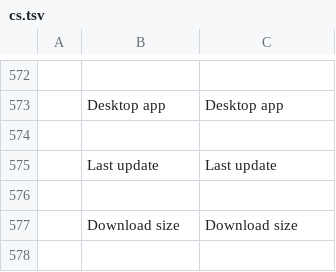
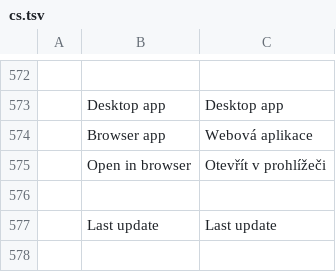
Before and after one commit to pampa-stack/shiftanything, a TSV file: crates/ui-egui/src/i18n/cs.tsv, drawn as a sheet; only a part is shown, gaps mark what is left out; the shorter side is filled out with more unchanged rows; the diff names each change by its address in the sheet, - before the commit and + after, or states it on an @@ line.

```diff
--- a/crates/ui-egui/src/i18n/cs.tsv
+++ b/crates/ui-egui/src/i18n/cs.tsv
+row 574:  | Browser app | Webová aplikace
+row 575:  | Open in browser | Otevřít v prohlížeči
```
Also changed, not shown: crates/ui-egui/src/i18n/ja.tsv, crates/ui-egui/src/i18n/ka.tsv, 36 other files.
